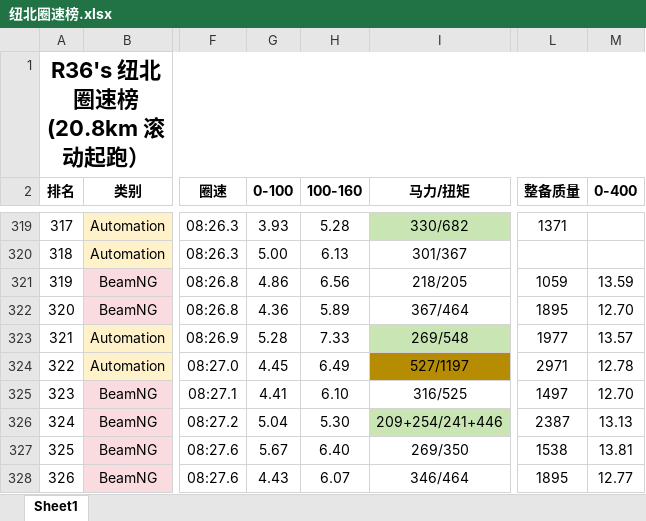
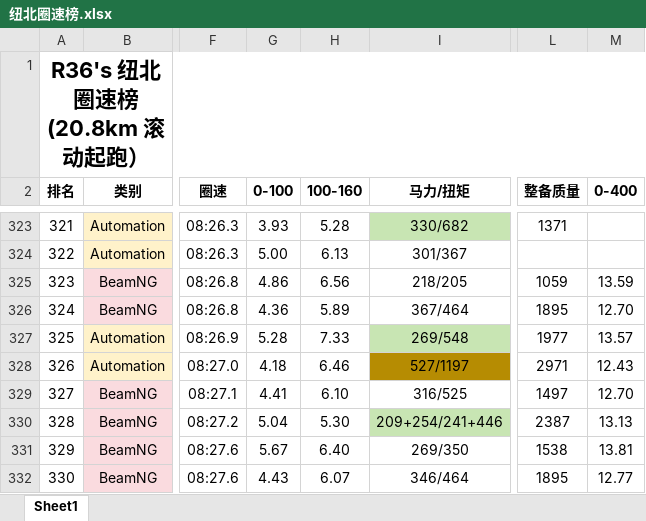
Before and after one commit to R36sLapTime/R36sLapTime.github.io, an Excel workbook: 纽北圈速榜.xlsx, sheet Sheet1, drawn as a sheet; only a part is shown, gaps mark what is left out; values as stored, in another font and other column widths than the file's, no borders; addresses are those after the commit; the diff covers the shown part only; the diff names each change by its address in the sheet, - before the commit and + after, or states it on an @@ line.

```diff
--- a/纽北圈速榜.xlsx (sheet Sheet1)
+++ b/纽北圈速榜.xlsx (sheet Sheet1)
@@ column A (排名) renumbered between rows 181 and 663 @@
-G328 (0-100): 4.45
+G328 (0-100): 4.18
-H328 (100-160): 6.49
+H328 (100-160): 6.46
-M328 (0-400): 12.78
+M328 (0-400): 12.43
```
Also changed, not shown: 25 added rows and 1 edited cell elsewhere in this sheet, 1 other file.
